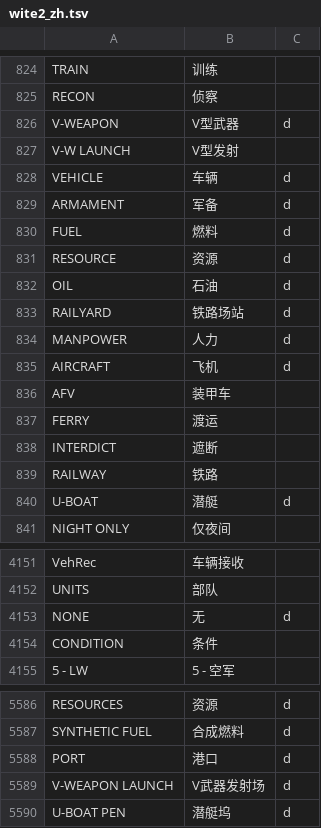
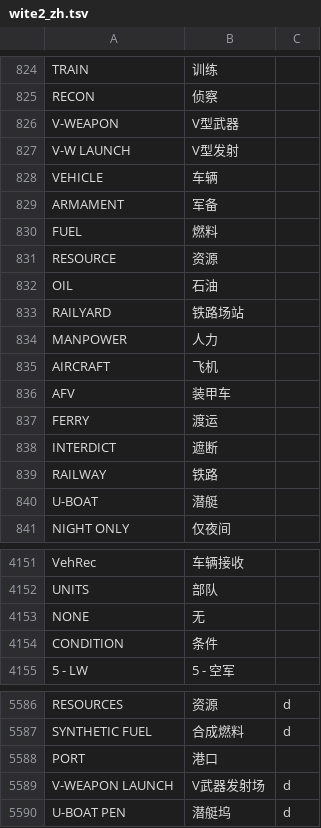
Before and after one commit to MaplumeX/wite2-chinese-patch, a TSV file: wite2_zh.tsv, drawn as a sheet; only a part is shown, gaps mark what is left out; the diff covers the shown part only.

```diff
--- a/wite2_zh.tsv
+++ b/wite2_zh.tsv
@@ -825,12 +825,12 @@ TRAIN	训练
 RECON	侦察
-V-WEAPON	V型武器	d
+V-WEAPON	V型武器
 V-W LAUNCH	V型发射
-VEHICLE	车辆	d
-ARMAMENT	军备	d
-FUEL	燃料	d
-RESOURCE	资源	d
-OIL	石油	d
-RAILYARD	铁路场站	d
-MANPOWER	人力	d
-AIRCRAFT	飞机	d
+VEHICLE	车辆
+ARMAMENT	军备
+FUEL	燃料
+RESOURCE	资源
+OIL	石油
+RAILYARD	铁路场站
+MANPOWER	人力
+AIRCRAFT	飞机
 AFV	装甲车
@@ -839,3 +839,3 @@ INTERDICT	遮断
 RAILWAY	铁路
-U-BOAT	潜艇	d
+U-BOAT	潜艇
 NIGHT ONLY	仅夜间
@@ -4152,3 +4152,3 @@ VehRec	车辆接收
 UNITS	部队
-NONE	无	d
+NONE	无
 CONDITION	条件
@@ -5587,3 +5587,3 @@ RESOURCES	资源	d
 SYNTHETIC FUEL	合成燃料	d
-PORT	港口	d
+PORT	港口
 V-WEAPON LAUNCH	V武器发射场	d
```
Also changed, not shown: 37 edited cells elsewhere in this file, 4 other files.
